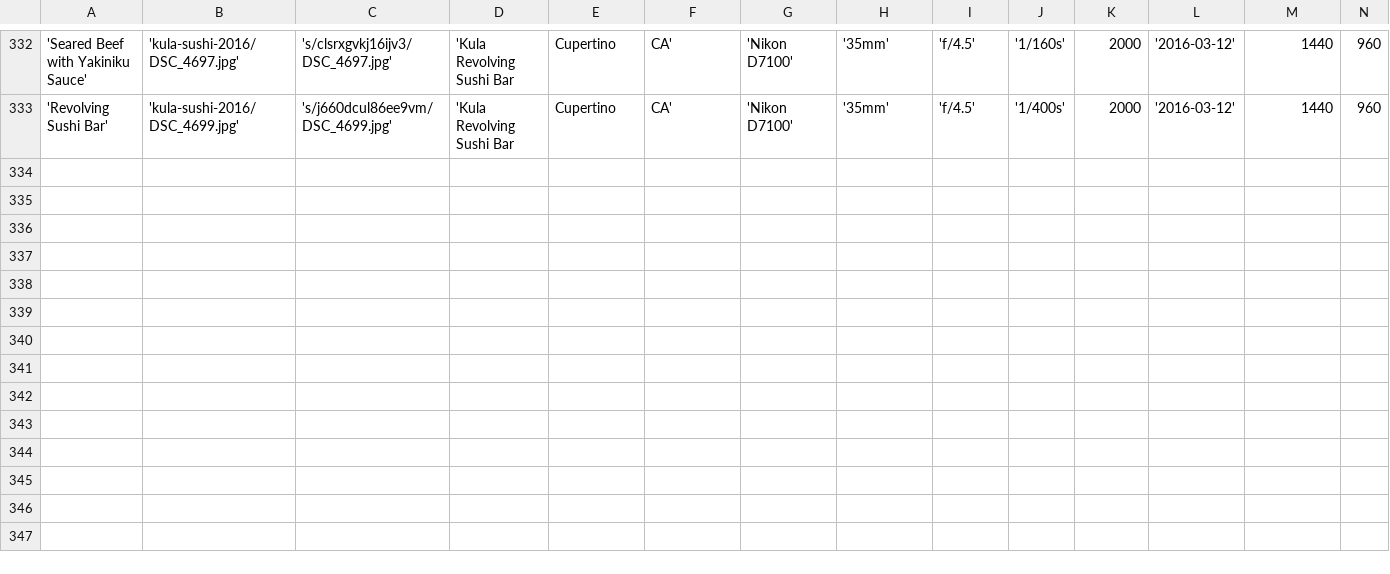
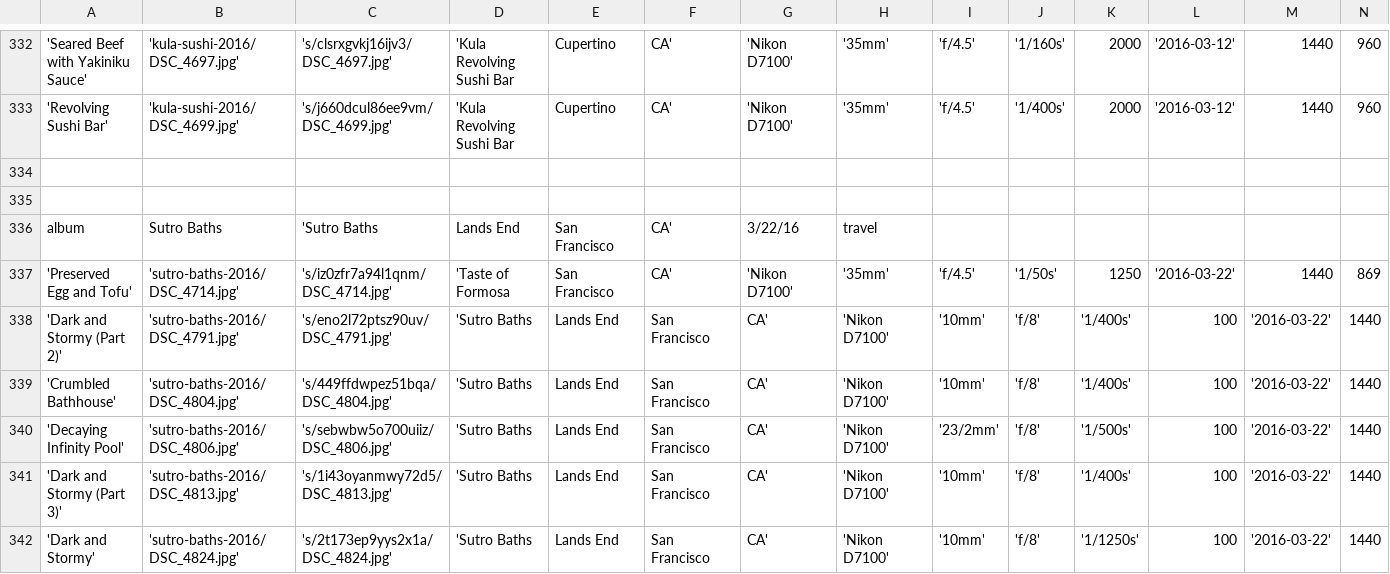
Before and after one commit to digideskio/djih, a CSV file: data/tables.csv, drawn as a sheet; only a part is shown, gaps mark what is left out; rows hold the shown columns only; the diff names each change by its address in the sheet, - before the commit and + after, or states it on an @@ line.

Commit message:
add sutro baths album

```diff
--- a/data/tables.csv
+++ b/data/tables.csv
+row 334: (empty)
+row 335: (empty)
+row 336: album | Sutro Baths | 'Sutro Baths | Lands End | San Francisco | CA' | 3/22/16 | travel
+row 337: 'Preserved Egg and Tofu' | 'sutro-baths-2016/DSC_4714.jpg' | 's/iz0zfr7a94l1qnm/DSC_4714.jpg' | 'Taste of Formosa | San Francisco | CA' | 'Nikon D7100' | '35mm' | 'f/4.5' | '1/50s' | 1250 | '2016-03-22' | 1440 | 869
+row 338: 'Dark and Stormy (Part 2)' | 'sutro-baths-2016/DSC_4791.jpg' | 's/eno2l72ptsz90uv/DSC_4791.jpg' | 'Sutro Baths | Lands End | San Francisco | CA' | 'Nikon D7100' | '10mm' | 'f/8' | '1/400s' | 100 | '2016-03-22' | 1440
+row 339: 'Crumbled Bathhouse' | 'sutro-baths-2016/DSC_4804.jpg' | 's/449ffdwpez51bqa/DSC_4804.jpg' | 'Sutro Baths | Lands End | San Francisco | CA' | 'Nikon D7100' | '10mm' | 'f/8' | '1/400s' | 100 | '2016-03-22' | 1440
+row 340: 'Decaying Infinity Pool' | 'sutro-baths-2016/DSC_4806.jpg' | 's/sebwbw5o700uiiz/DSC_4806.jpg' | 'Sutro Baths | Lands End | San Francisco | CA' | 'Nikon D7100' | '23/2mm' | 'f/8' | '1/500s' | 100 | '2016-03-22' | 1440
+row 341: 'Dark and Stormy (Part 3)' | 'sutro-baths-2016/DSC_4813.jpg' | 's/1i43oyanmwy72d5/DSC_4813.jpg' | 'Sutro Baths | Lands End | San Francisco | CA' | 'Nikon D7100' | '10mm' | 'f/8' | '1/400s' | 100 | '2016-03-22' | 1440
+row 342: 'Dark and Stormy' | 'sutro-baths-2016/DSC_4824.jpg' | 's/2t173ep9yys2x1a/DSC_4824.jpg' | 'Sutro Baths | Lands End | San Francisco | CA' | 'Nikon D7100' | '10mm' | 'f/8' | '1/1250s' | 100 | '2016-03-22' | 1440
```
Also changed, not shown: 2 other files.
